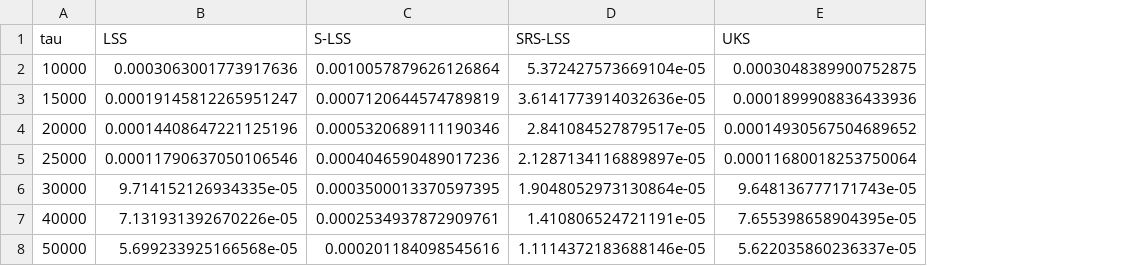
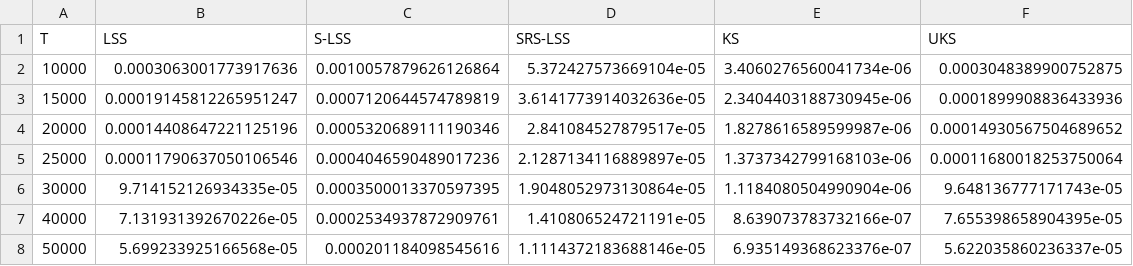
Before and after one commit to tim-pollmann/shapley-least-squares, a CSV file: data/wine.csv, drawn as a sheet; the diff names each change by its address in the sheet, - before the commit and + after, or states it on an @@ line.

```diff
--- a/data/wine.csv
+++ b/data/wine.csv
+column E (KS), rows 2-8: 3.4060276560041734e-06 | 2.3404403188730945e-06 | 1.8278616589599987e-06 | 1.3737342799168103e-06 | 1.1184080504990904e-06 | 8.639073783732166e-07 | 6.935149368623376e-07
-A1: tau
+A1: T
```
Also changed, not shown: data/ag.csv, data/diabetes.csv, 9 other files.
